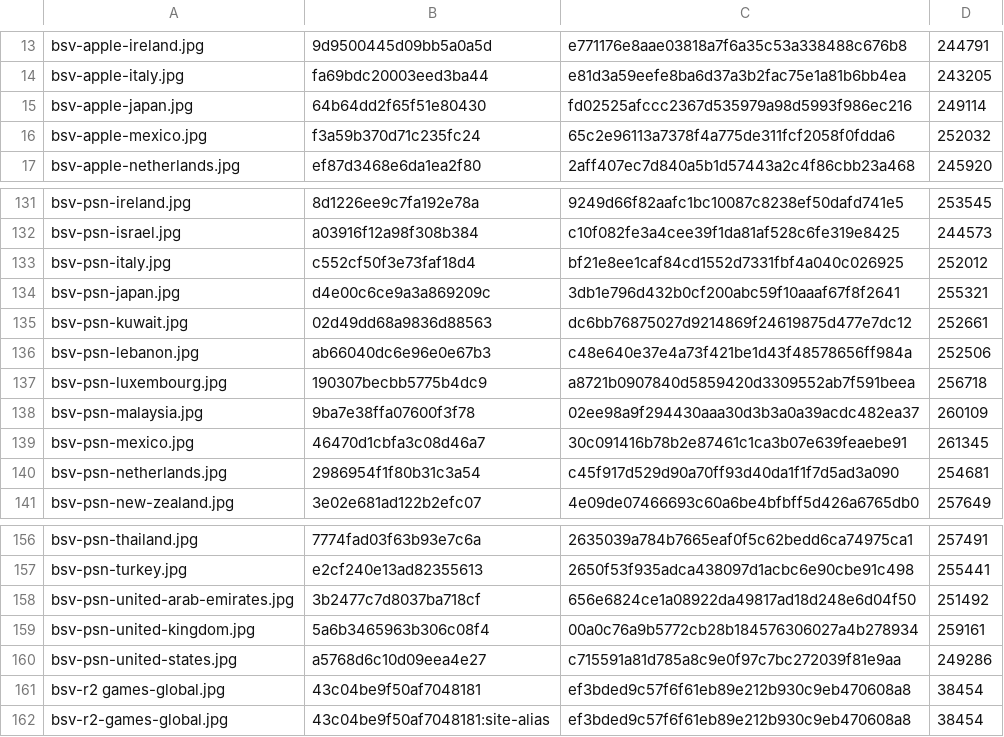
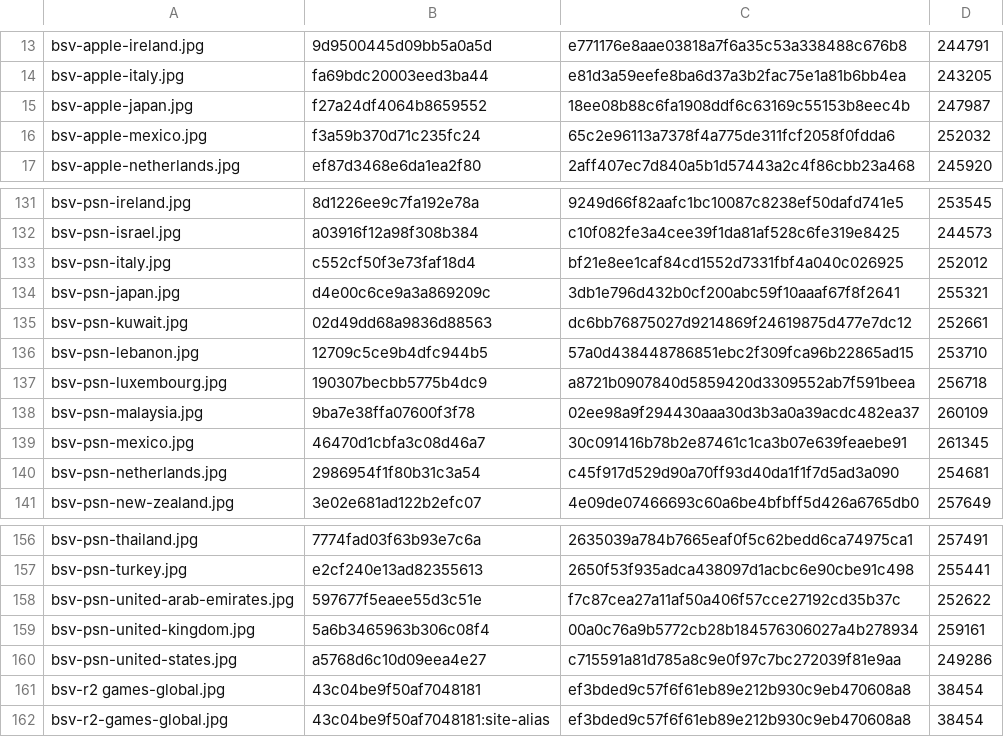
Before and after one commit to Rudwwe412/123, a TSV file: bsv-images/bsv-covers-v1.tsv, drawn as a sheet; only a part is shown, gaps mark what is left out.

Commit message:
add BSV gift-card covers (322 files)

```diff
--- a/bsv-images/bsv-covers-v1.tsv
+++ b/bsv-images/bsv-covers-v1.tsv
@@ -14,3 +14,3 @@ bsv-apple-ireland.jpg	9d9500445d09bb5a0a5d	e771176e8aae03818a7f6a35c53a338488c67
 bsv-apple-italy.jpg	fa69bdc20003eed3ba44	e81d3a59eefe8ba6d37a3b2fac75e1a81b6bb4ea	243205
-bsv-apple-japan.jpg	64b64dd2f65f51e80430	fd02525afccc2367d535979a98d5993f986ec216	249114
+bsv-apple-japan.jpg	f27a24df4064b8659552	18ee08b88c6fa1908ddf6c63169c55153b8eec4b	247987
 bsv-apple-mexico.jpg	f3a59b370d71c235fc24	65c2e96113a7378f4a775de311fcf2058f0fdda6	252032
@@ -135,3 +135,3 @@ bsv-psn-japan.jpg	d4e00c6ce9a3a869209c	3db1e796d432b0cf200abc59f10aaaf67f8f2641
 bsv-psn-kuwait.jpg	02d49dd68a9836d88563	dc6bb76875027d9214869f24619875d477e7dc12	252661
-bsv-psn-lebanon.jpg	ab66040dc6e96e0e67b3	c48e640e37e4a73f421be1d43f48578656ff984a	252506
+bsv-psn-lebanon.jpg	12709c5ce9b4dfc944b5	57a0d438448786851ebc2f309fca96b22865ad15	253710
 bsv-psn-luxembourg.jpg	190307becbb5775b4dc9	a8721b0907840d5859420d3309552ab7f591beea	256718
@@ -157,3 +157,3 @@ bsv-psn-thailand.jpg	7774fad03f63b93e7c6a	2635039a784b7665eaf0f5c62bedd6ca74975c
 bsv-psn-turkey.jpg	e2cf240e13ad82355613	2650f53f935adca438097d1acbc6e90cbe91c498	255441
-bsv-psn-united-arab-emirates.jpg	3b2477c7d8037ba718cf	656e6824ce1a08922da49817ad18d248e6d04f50	251492
+bsv-psn-united-arab-emirates.jpg	597677f5eaee55d3c51e	f7c87cea27a11af50a406f57cce27192cd35b37c	252622
 bsv-psn-united-kingdom.jpg	5a6b3465963b306c08f4	00a0c76a9b5772cb28b184576306027a4b278934	259161
```
Also changed, not shown: 3 other files.
